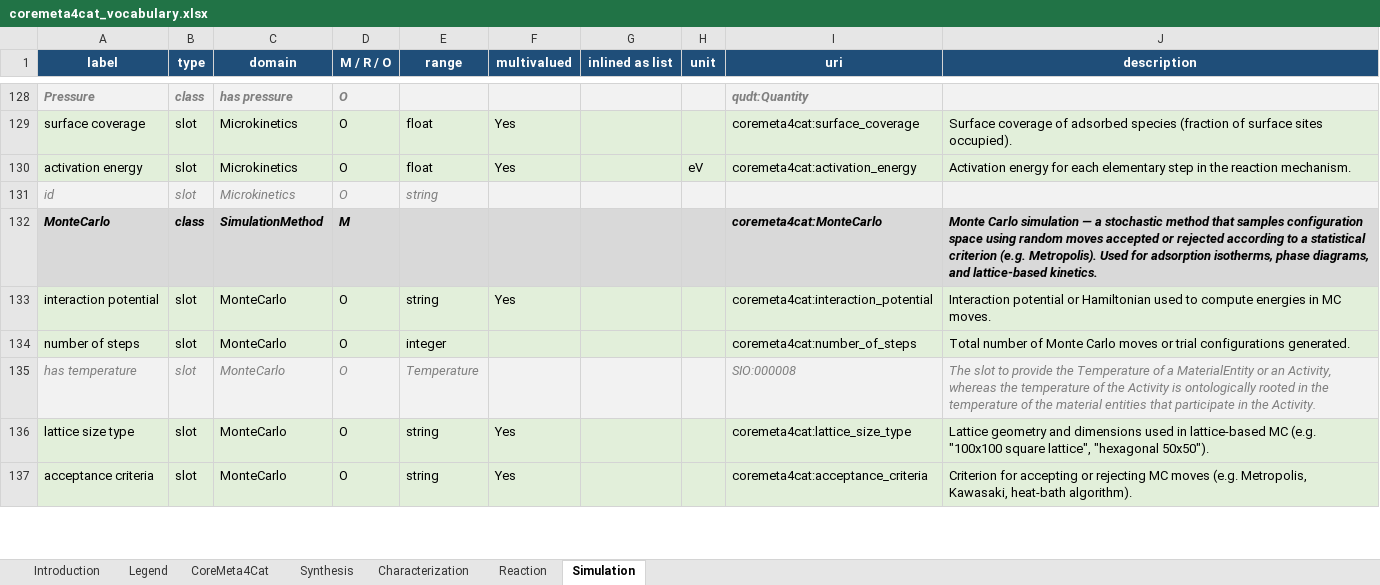
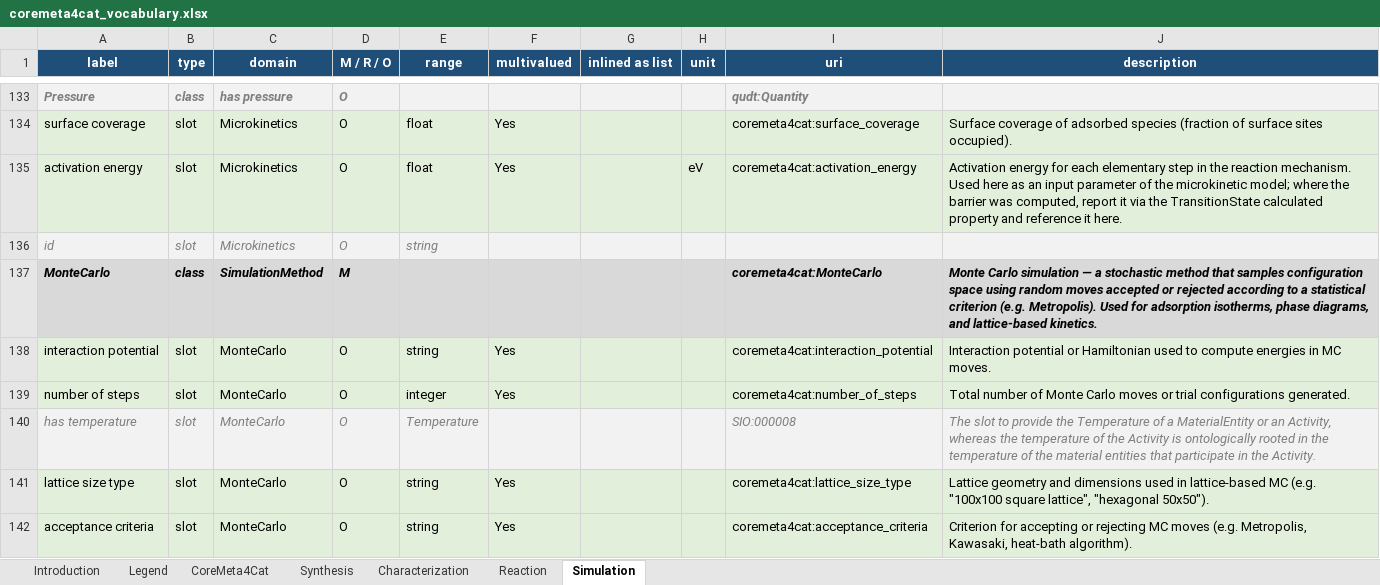
Before and after one commit to nfdi4cat/CoreMeta4Cat, an Excel workbook: docs/assets/coremeta4cat_vocabulary.xlsx, sheet Simulation, drawn as a sheet; only a part is shown, gaps mark what is left out; values as stored, in another font and other column widths than the file's, no borders; addresses are those after the commit; the diff covers the shown part only; the diff names each change by its address in the sheet, - before the commit and + after, or states it on an @@ line.

```diff
--- a/docs/assets/coremeta4cat_vocabulary.xlsx (sheet Simulation)
+++ b/docs/assets/coremeta4cat_vocabulary.xlsx (sheet Simulation)
-J135 (description): …reaction mechanism.
+J135 (description): …reaction mechanism. Used here as an input parameter of the microkinetic model; where the barrier was computed, report it via the TransitionState calculated property and reference it here.
-F139 (multivalued): (empty)
+F139 (multivalued): Yes
```
Also changed, not shown: 5 added rows and 8 edited cells elsewhere in this sheet.
